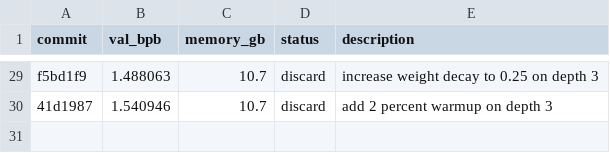
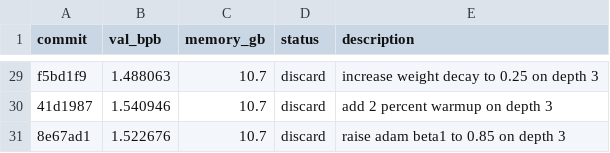
Before and after one commit to ibrahim1023/chain-autoresearch-mlx, a TSV file: results.tsv, drawn as a sheet; only a part is shown, gaps mark what is left out; the diff names each change by its address in the sheet, - before the commit and + after, or states it on an @@ line.

```diff
--- a/results.tsv
+++ b/results.tsv
+row 31: 8e67ad1 | 1.522676 | 10.7 | discard | raise adam beta1 to 0.85 on depth 3
```
Also changed, not shown: 1 other file.
